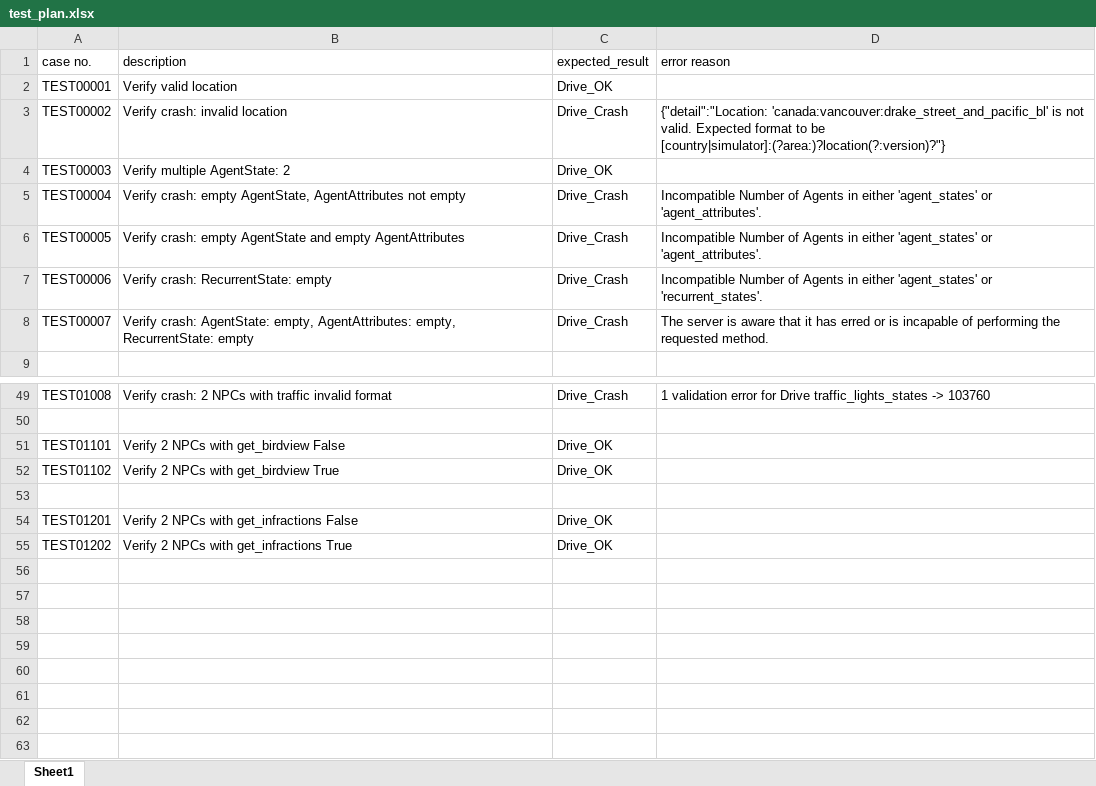
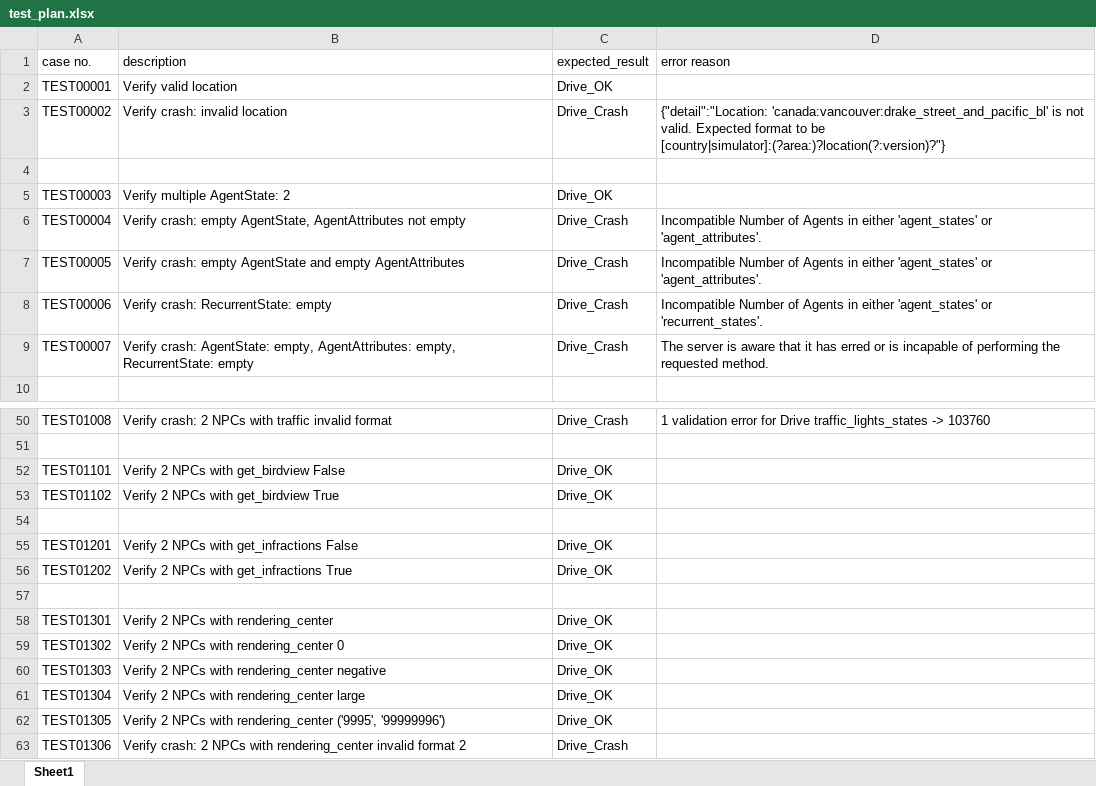
Before and after one commit to fjfzljl/learn_iai_drive_api, an Excel workbook: test_plan.xlsx, sheet Sheet1, drawn as a sheet; only a part is shown, gaps mark what is left out; values as stored, in another font and other column widths than the file's, no borders; the diff names each change by its address in the sheet, - before the commit and + after, or states it on an @@ line.

Commit message:
add render_center cases

```diff
--- a/test_plan.xlsx (sheet Sheet1)
+++ b/test_plan.xlsx (sheet Sheet1)
+row 4: (empty)
+row 57: (empty)
+row 58: TEST01301 | Verify 2 NPCs with rendering_center | Drive_OK
+row 59: TEST01302 | Verify 2 NPCs with rendering_center 0 | Drive_OK
+row 60: TEST01303 | Verify 2 NPCs with rendering_center negative | Drive_OK
+row 61: TEST01304 | Verify 2 NPCs with rendering_center large | Drive_OK
+row 62: TEST01305 | Verify 2 NPCs with rendering_center ('9995', '99999996') | Drive_OK
+row 63: TEST01306 | Verify crash: 2 NPCs with rendering_center invalid format 2 | Drive_Crash
```
Also changed, not shown: 2 other files.
